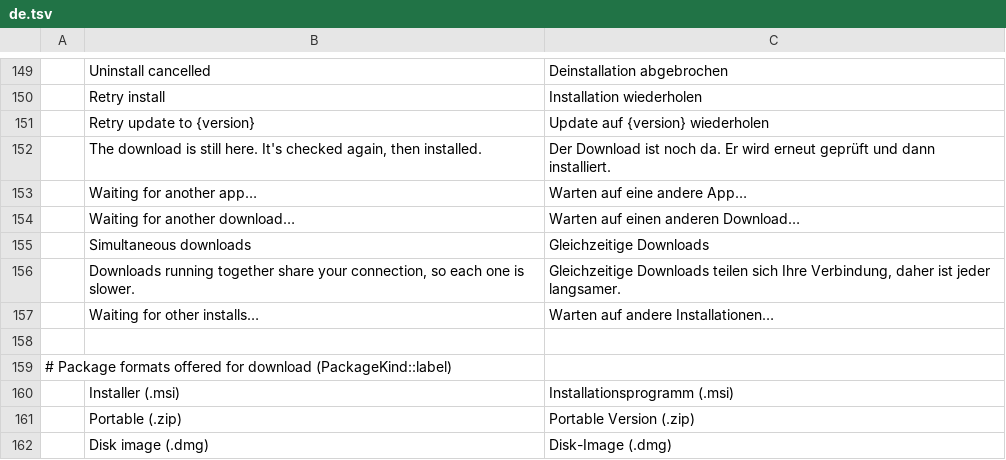
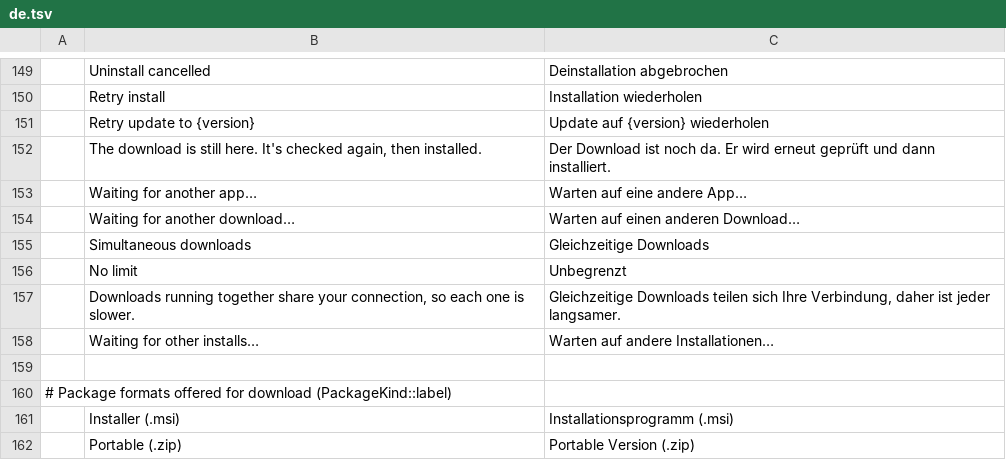
Before and after one commit to FredApps/craft-launcher, a TSV file: crates/ui-egui/src/i18n/de.tsv, drawn as a sheet; only a part is shown, gaps mark what is left out; the shorter side is filled out with more unchanged rows; the diff names each change by its address in the sheet, - before the commit and + after, or states it on an @@ line.

```diff
--- a/crates/ui-egui/src/i18n/de.tsv
+++ b/crates/ui-egui/src/i18n/de.tsv
+row 156:  | No limit | Unbegrenzt
```
Also changed, not shown: crates/ui-egui/src/i18n/cs.tsv, crates/ui-egui/src/i18n/es.tsv, 12 other files.
